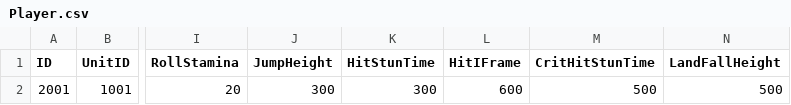
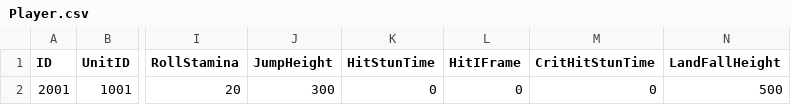
Before and after one commit to lkhwcf-arch/Human_Ghost-, a CSV file: Assets/Data/Csv/Player.csv, drawn as a sheet; only a part is shown, gaps mark what is left out; the diff names each change by its address in the sheet, - before the commit and + after, or states it on an @@ line.

```diff
--- a/Assets/Data/Csv/Player.csv
+++ b/Assets/Data/Csv/Player.csv
-K2 (HitStunTime): 300
+K2 (HitStunTime): 0
-L2 (HitIFrame): 600
+L2 (HitIFrame): 0
-M2 (CritHitStunTime): 500
+M2 (CritHitStunTime): 0
```
Also changed, not shown: 1 other file.
